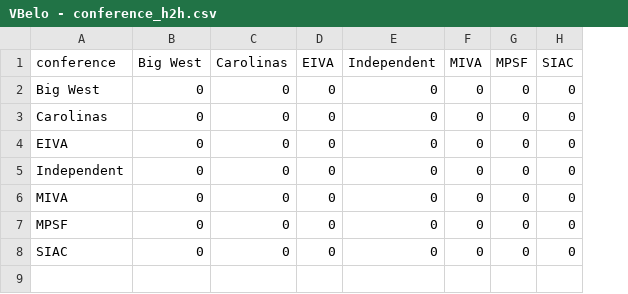
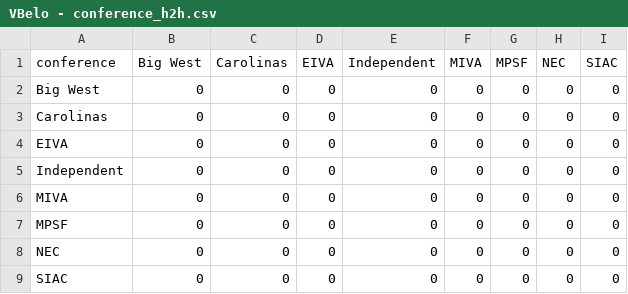
Before and after one commit to tjbreshears/VBelo, a CSV file: inputs/VBelo - conference_h2h.csv, drawn as a sheet; the diff names each change by its address in the sheet, - before the commit and + after, or states it on an @@ line.

Commit message:
Added NEC

```diff
--- a/inputs/VBelo - conference_h2h.csv
+++ b/inputs/VBelo - conference_h2h.csv
+column H (NEC), rows 2-7: all 0; row 9: 0
+row 8: NEC | 0 | 0 | 0 | 0 | 0 | 0 | 0 | 0
```
